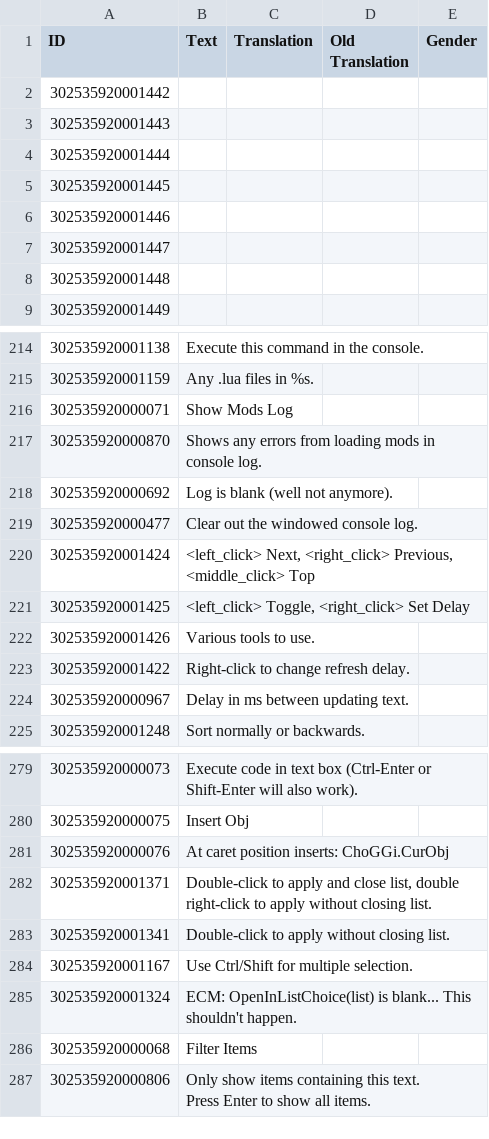
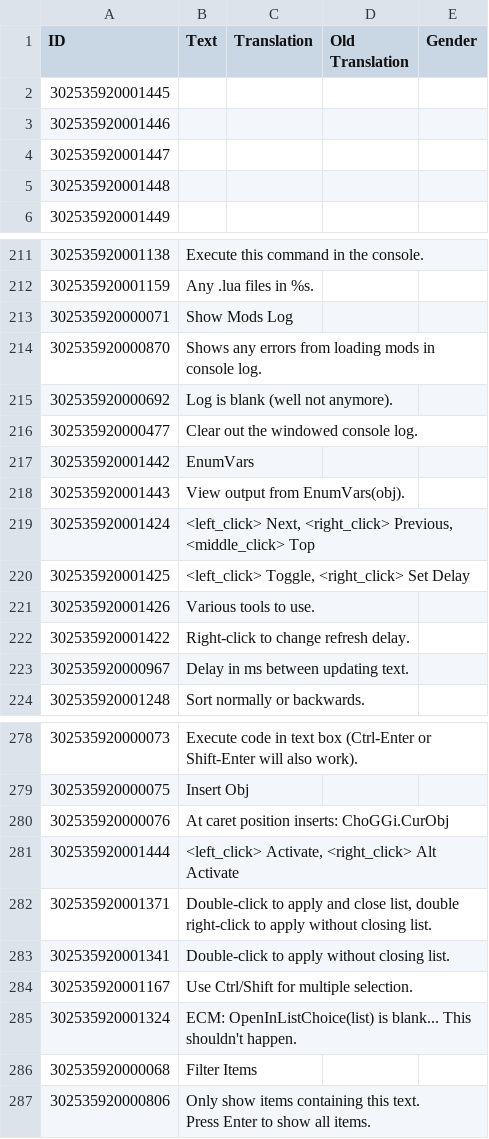
Before and after one commit to ChoGGi/SurvivingMars_CheatMods, a CSV file: ChoGGi's Library/Locales/English.csv, drawn as a sheet; only a part is shown, gaps mark what is left out; removed rows and columns are numbered as before the commit, all else as after; the diff names each change by its address in the sheet, - before the commit and + after, or states it on an @@ line.

Commit message:
Expanded Cheat Menu:
### Changed:
- EnumVars button to examine toolbar (only shows up when there's something to view).

ExpandedCheatMenu@choggi.org

```diff
--- a/ChoGGi's Library/Locales/English.csv
+++ b/ChoGGi's Library/Locales/English.csv
-row 2: 302535920001442
-row 3: 302535920001443
-row 4: 302535920001444
+row 217: 302535920001442 | EnumVars
+row 218: 302535920001443 | View output from EnumVars(obj).
+row 281: 302535920001444 | <left_click> Activate, <right_click> Alt Activate
```
Also changed, not shown: 11 other files.
